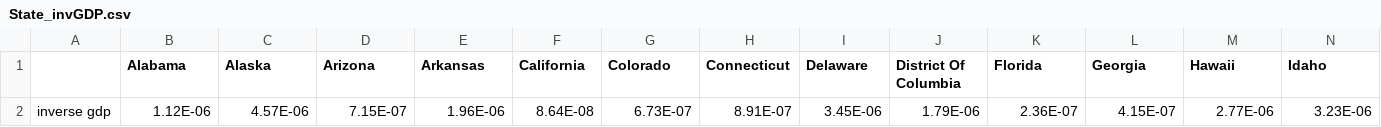
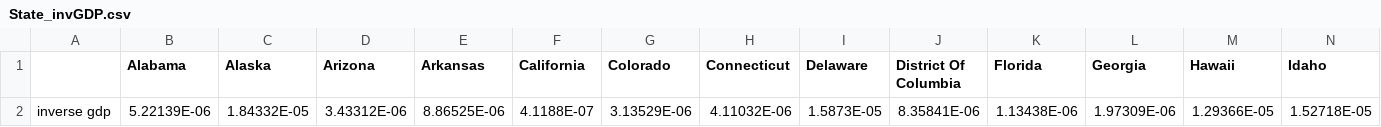
Before and after one commit to YingX110/TESdemo, a CSV file: data_inventory/State_invGDP.csv, drawn as a sheet; only a part is shown; removed rows and columns are numbered as before the commit, all else as after; rows hold the shown columns only; the diff names each change by its address in the sheet, - before the commit and + after, or states it on an @@ line.

```diff
--- a/data_inventory/State_invGDP.csv
+++ b/data_inventory/State_invGDP.csv
-row 2: inverse gdp | 1.12E-06 | 4.57E-06 | 7.15E-07 | 1.96E-06 | 8.64E-08 | 6.73E-07 | 8.91E-07 | 3.45E-06 | 1.79E-06 | 2.36E-07 | 4.15E-07 | 2.77E-06 | 3.23E-06
+row 2: inverse gdp | 5.22139E-06 | 1.84332E-05 | 3.43312E-06 | 8.86525E-06 | 4.1188E-07 | 3.13529E-06 | 4.11032E-06 | 1.5873E-05 | 8.35841E-06 | 1.13438E-06 | 1.97309E-06 | 1.29366E-05 | 1.52718E-05
```
Also changed, not shown: data_inventory/Nation_GDP.csv, data_inventory/Nation_invGDP.csv, 3 other files.
